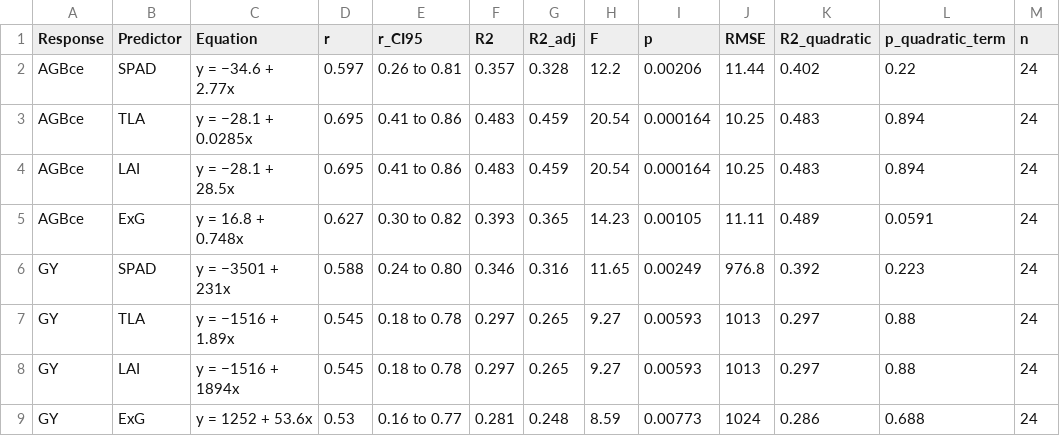
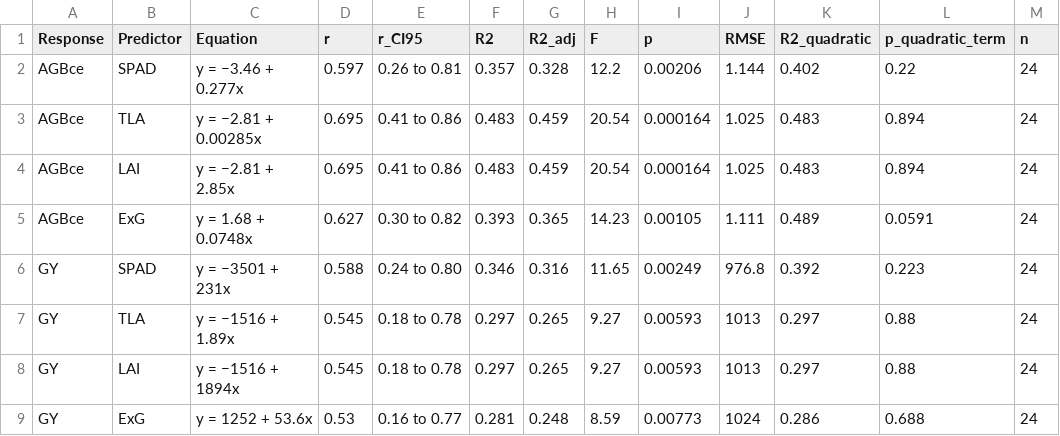
Before and after one commit to fklauberg-pixel/Doutorado, a CSV file: paper3-lai-drone/resultados/anova_tukey/Table_regression_biomass_yield.csv, drawn as a sheet.

```diff
--- a/paper3-lai-drone/resultados/anova_tukey/Table_regression_biomass_yield.csv
+++ b/paper3-lai-drone/resultados/anova_tukey/Table_regression_biomass_yield.csv
@@ -1,6 +1,6 @@
 "Response","Predictor","Equation","r","r_CI95","R2","R2_adj","F","p","RMSE","R2_quadratic","p_quadratic_term","n"
-"AGBce","SPAD","y = −34.6 + 2.77x",0.597,"0.26 to 0.81",0.357,0.328,12.2,0.00206,11.44,0.402,0.22,24
-"AGBce","TLA","y = −28.1 + 0.0285x",0.695,"0.41 to 0.86",0.483,0.459,20.54,0.000164,10.25,0.483,0.894,24
-"AGBce","LAI","y = −28.1 + 28.5x",0.695,"0.41 to 0.86",0.483,0.459,20.54,0.000164,10.25,0.483,0.894,24
-"AGBce","ExG","y = 16.8 + 0.748x",0.627,"0.30 to 0.82",0.393,0.365,14.23,0.00105,11.11,0.489,0.0591,24
+"AGBce","SPAD","y = −3.46 + 0.277x",0.597,"0.26 to 0.81",0.357,0.328,12.2,0.00206,1.144,0.402,0.22,24
+"AGBce","TLA","y = −2.81 + 0.00285x",0.695,"0.41 to 0.86",0.483,0.459,20.54,0.000164,1.025,0.483,0.894,24
+"AGBce","LAI","y = −2.81 + 2.85x",0.695,"0.41 to 0.86",0.483,0.459,20.54,0.000164,1.025,0.483,0.894,24
+"AGBce","ExG","y = 1.68 + 0.0748x",0.627,"0.30 to 0.82",0.393,0.365,14.23,0.00105,1.111,0.489,0.0591,24
 "GY","SPAD","y = −3501 + 231x",0.588,"0.24 to 0.80",0.346,0.316,11.65,0.00249,976.8,0.392,0.223,24
```
Also changed, not shown: paper3-lai-drone/resultados/anova_tukey/Table_regression_biomass_yield_extra.csv, 2 other files.
